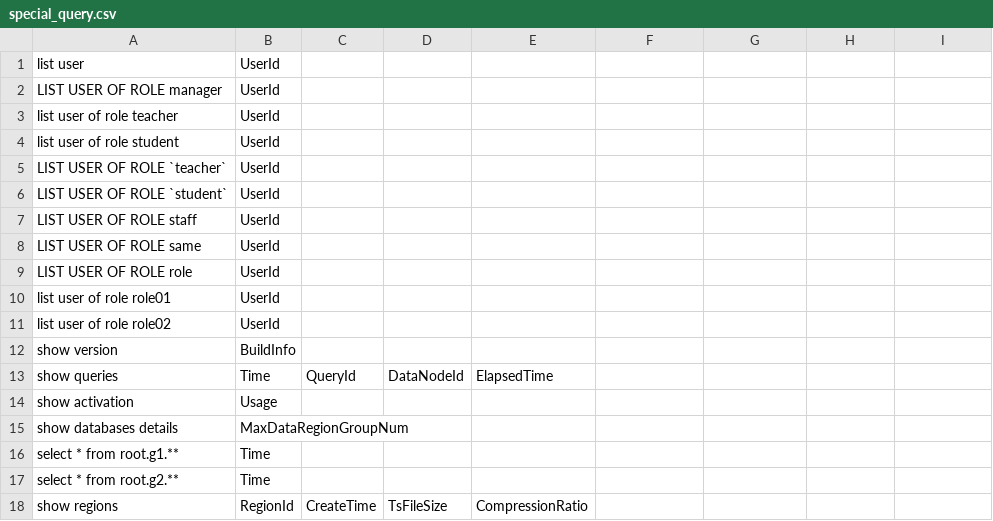
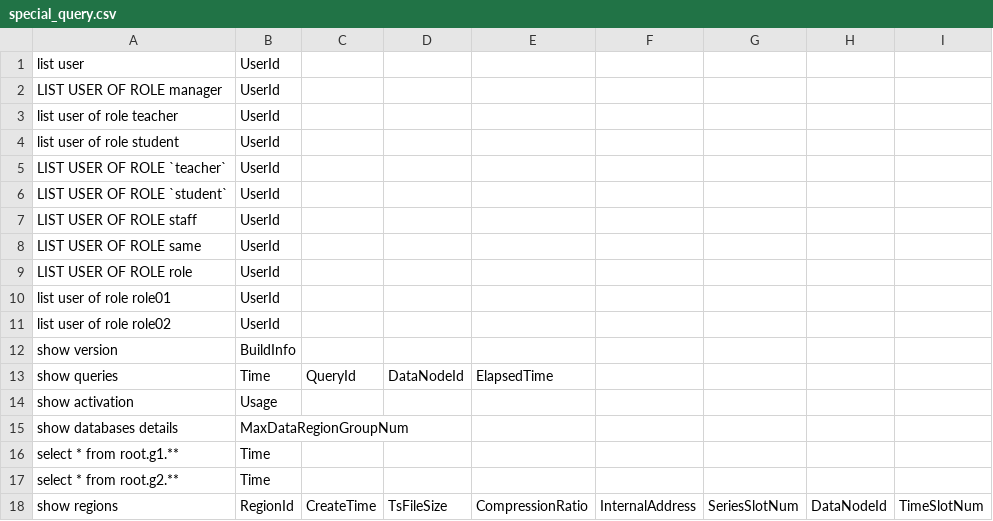
Before and after one commit to thulab/iotdb-sql-testcase, a CSV file: tree/CONFIG/special_query.csv, drawn as a sheet.

Commit message:
update special_query.csv

```diff
--- a/tree/CONFIG/special_query.csv
+++ b/tree/CONFIG/special_query.csv
@@ -17,2 +17,2 @@ select * from root.g1.**;Time;
 select * from root.g2.**;Time;
-show regions;RegionId;CreateTime;TsFileSize;CompressionRatio;
+show regions;RegionId;CreateTime;TsFileSize;CompressionRatio;InternalAddress;SeriesSlotNum;DataNodeId;TimeSlotNum;
```
